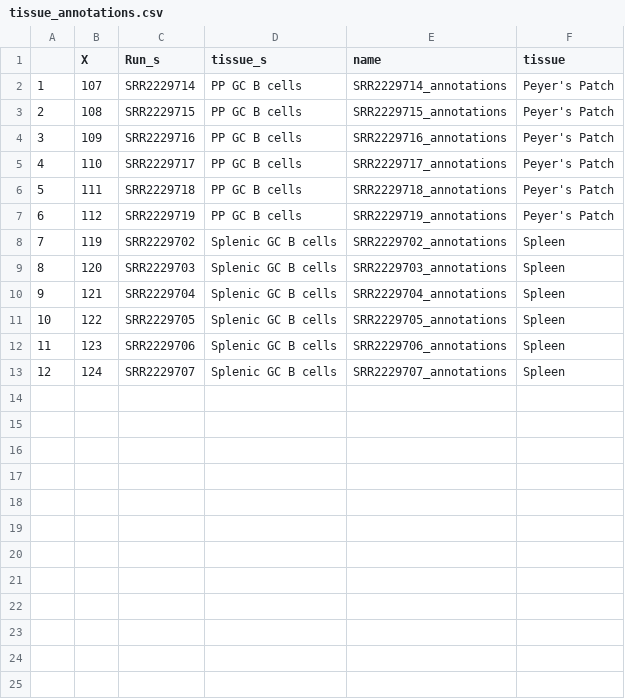
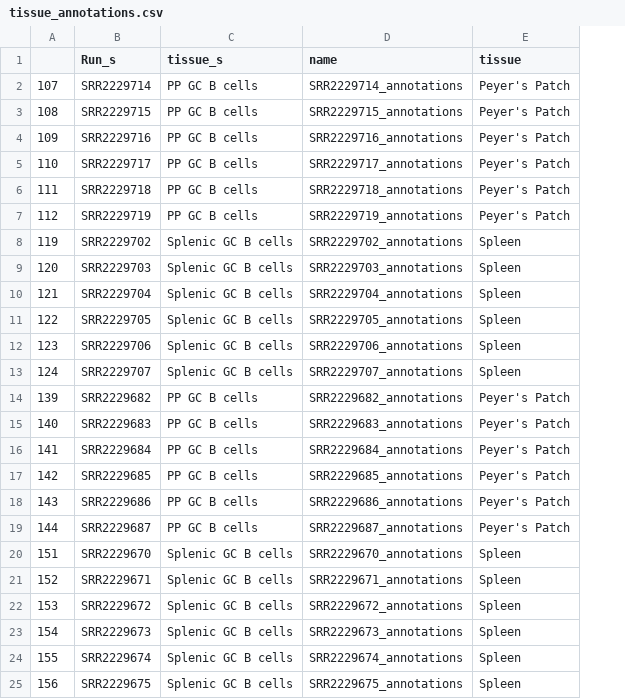
Before and after one commit to matsengrp/TemplatedMutagenesis-1, a CSV file: analysis/tissue_annotations.csv, drawn as a sheet; removed rows and columns are numbered as before the commit, all else as after; the diff names each change by its address in the sheet, - before the commit and + after, or states it on an @@ line.

Commit message:
needed more annotations for the new vb1-8 sequences

```diff
--- a/analysis/tissue_annotations.csv
+++ b/analysis/tissue_annotations.csv
-column A, rows 2-13: 1 | 2 | 3 | 4 | 5 | 6 | 7 | 8 | 9 | 10 | 11 | 12
-A1: X
+A1: (empty)
+row 14: 139 | SRR2229682 | PP GC B cells | SRR2229682_annotations | Peyer's Patch
+row 15: 140 | SRR2229683 | PP GC B cells | SRR2229683_annotations | Peyer's Patch
+row 16: 141 | SRR2229684 | PP GC B cells | SRR2229684_annotations | Peyer's Patch
+row 17: 142 | SRR2229685 | PP GC B cells | SRR2229685_annotations | Peyer's Patch
+row 18: 143 | SRR2229686 | PP GC B cells | SRR2229686_annotations | Peyer's Patch
+row 19: 144 | SRR2229687 | PP GC B cells | SRR2229687_annotations | Peyer's Patch
+row 20: 151 | SRR2229670 | Splenic GC B cells | SRR2229670_annotations | Spleen
+row 21: 152 | SRR2229671 | Splenic GC B cells | SRR2229671_annotations | Spleen
+row 22: 153 | SRR2229672 | Splenic GC B cells | SRR2229672_annotations | Spleen
+row 23: 154 | SRR2229673 | Splenic GC B cells | SRR2229673_annotations | Spleen
+row 24: 155 | SRR2229674 | Splenic GC B cells | SRR2229674_annotations | Spleen
+row 25: 156 | SRR2229675 | Splenic GC B cells | SRR2229675_annotations | Spleen
```
